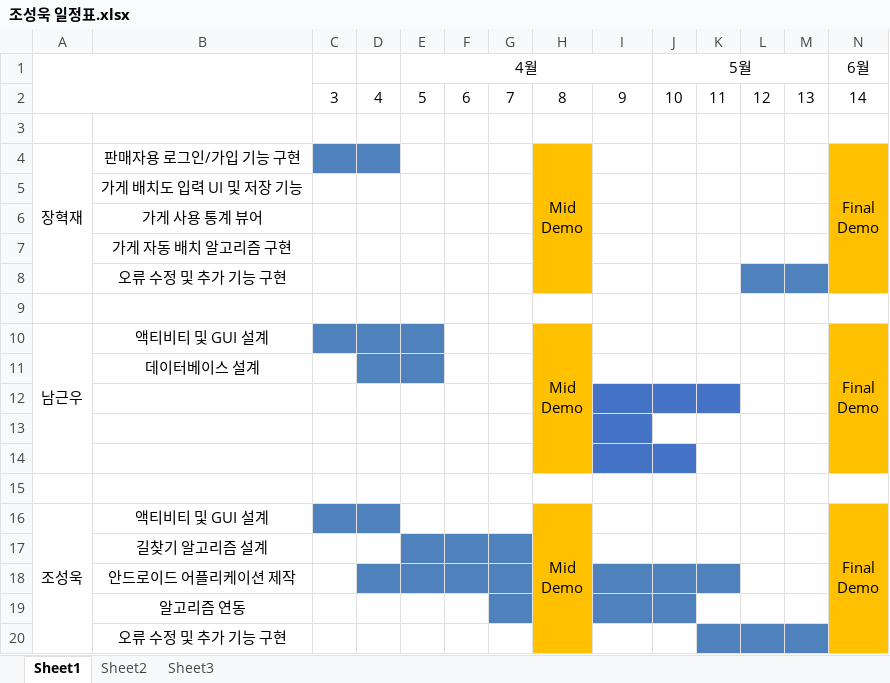
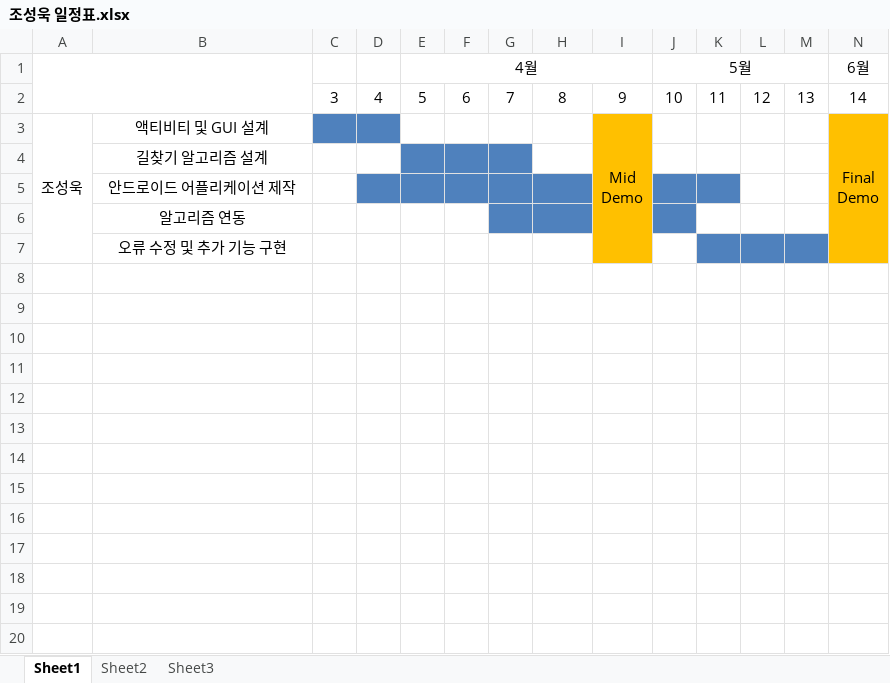
Before and after one commit to BerryWell/CapstoneDesign-2019-02, an Excel workbook: 조성욱 일정표.xlsx, sheet Sheet1, drawn as a sheet; values as stored, in another font and other column widths than the file's, no borders; removed rows and columns are numbered as before the commit, all else as after; ↵ is a line break in a cell; the diff names each change by its address in the sheet, - before the commit and + after, or states it on an @@ line.

Commit message:
Update 조성욱 일정표.xlsx

```diff
--- a/조성욱 일정표.xlsx (sheet Sheet1)
+++ b/조성욱 일정표.xlsx (sheet Sheet1)
-row 3: (empty)
-row 4: 장혁재 | 판매자용 로그인/가입 기능 구현 |  |  |  |  |  | Mid ↵ Demo |  |  |  |  |  | Final ↵ Demo
-row 5:  | 가게 배치도 입력 UI 및 저장 기능
-row 6:  | 가게 사용 통계 뷰어
-row 7:  | 가게 자동 배치 알고리즘 구현
-row 8:  | 오류 수정 및 추가 기능 구현
-row 9: (empty)
-row 10: 남근우 | 액티비티 및 GUI 설계 |  |  |  |  |  | Mid ↵ Demo |  |  |  |  |  | Final ↵ Demo
-row 11:  | 데이터베이스 설계
-row 12: (empty)
-row 13: (empty)
-row 14: (empty)
-row 15: (empty)
-H3: Mid ↵ Demo
+H3: (empty)
-H3:H4 fill: #FFC000
+H3:H4 fill: none
-H16:H20 merged
-I3: (empty)
+I3: Mid ↵ Demo
-I3:I4 fill: none
+I3:I4 fill: #FFC000
+I3:I7 merged
-H5:H6 fill: #FFC000
+H5:H6 fill: #4F81BD
-I5:I6 fill: #4F81BD
+I5:I6 fill: #FFC000
-H7 fill: #FFC000
+H7 fill: none
-I7 fill: none
+I7 fill: #FFC000
```
